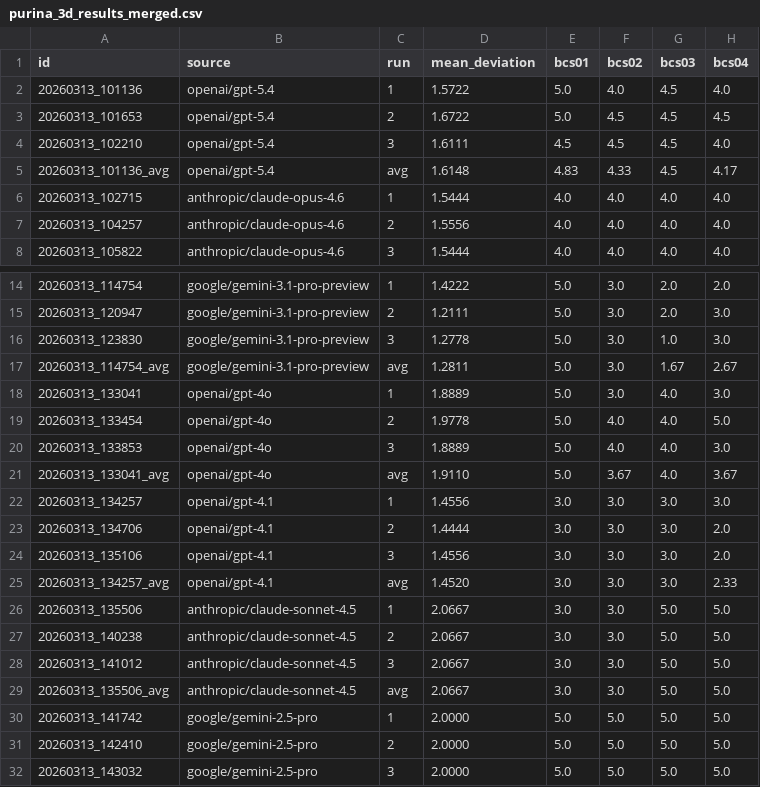
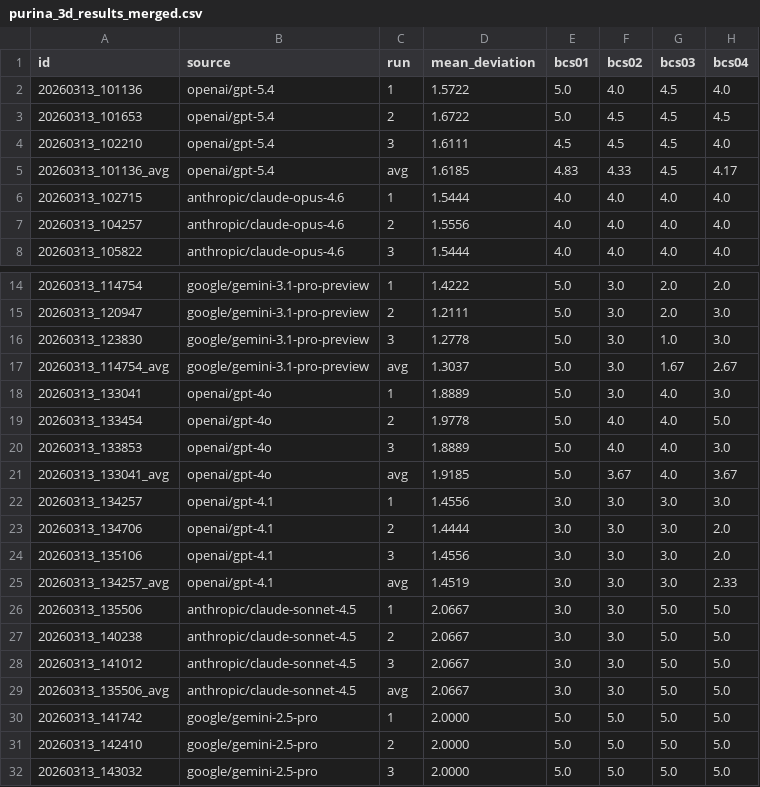
Before and after one commit to zboyr/vision_bcs, a CSV file: responses/purina_3d_results_merged.csv, drawn as a sheet; only a part is shown, gaps mark what is left out; the diff covers the shown part only; the diff names each change by its address in the sheet, - before the commit and + after, or states it on an @@ line.

```diff
--- a/responses/purina_3d_results_merged.csv
+++ b/responses/purina_3d_results_merged.csv
-D5 (mean_deviation): 1.6148
+D5 (mean_deviation): 1.6185
-D17 (mean_deviation): 1.2811
+D17 (mean_deviation): 1.3037
-D21 (mean_deviation): 1.9110
+D21 (mean_deviation): 1.9185
-D25 (mean_deviation): 1.4520
+D25 (mean_deviation): 1.4519
```
Also changed, not shown: 7 edited cells elsewhere in this file.
